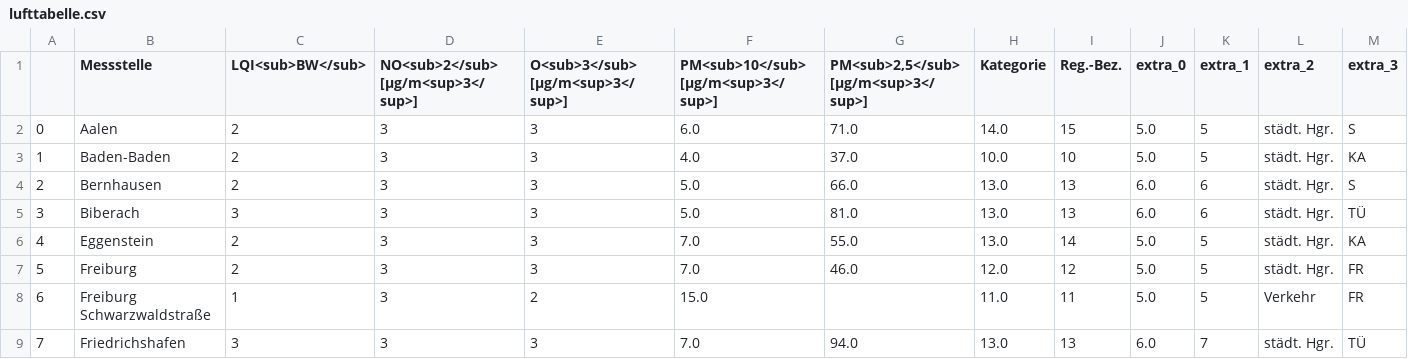
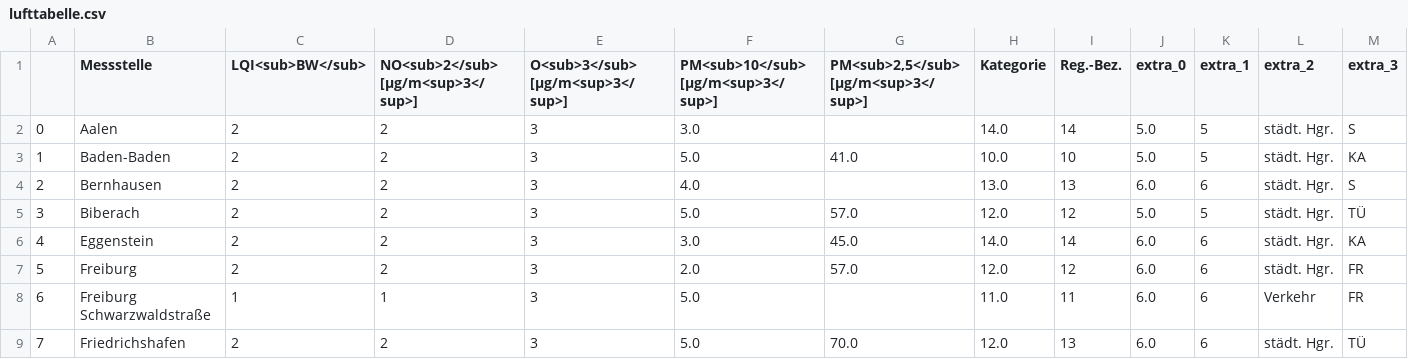
Before and after one commit to AlinaOstra/feinstaub_BW, a CSV file: lufttabelle.csv, drawn as a sheet; only a part is shown; the diff covers the shown part only.

```diff
--- a/lufttabelle.csv
+++ b/lufttabelle.csv
@@ -1,9 +1,9 @@
 ,Messstelle,LQI<sub>BW</sub>,NO<sub>2</sub> [µg/m<sup>3</sup>],O<sub>3</sub> [µg/m<sup>3</sup>],PM<sub>10</sub> [µg/m<sup>3</sup>],"PM<sub>2,5</sub> [µg/m<sup>3</sup>]",Kategorie,Reg.-Bez.,extra_0,extra_1,extra_2,extra_3
-0,Aalen,2,3,3,6.0,71.0,14.0,15,5.0,5,städt. Hgr.,S
-1,Baden-Baden,2,3,3,4.0,37.0,10.0,10,5.0,5,städt. Hgr.,KA
-2,Bernhausen,2,3,3,5.0,66.0,13.0,13,6.0,6,städt. Hgr.,S
-3,Biberach,3,3,3,5.0,81.0,13.0,13,6.0,6,städt. Hgr.,TÜ
-4,Eggenstein,2,3,3,7.0,55.0,13.0,14,5.0,5,städt. Hgr.,KA
-5,Freiburg,2,3,3,7.0,46.0,12.0,12,5.0,5,städt. Hgr.,FR
-6,Freiburg Schwarzwaldstraße,1,3,2,15.0,,11.0,11,5.0,5,Verkehr,FR
-7,Friedrichshafen,3,3,3,7.0,94.0,13.0,13,6.0,7,städt. Hgr.,TÜ
+0,Aalen,2,2,3,3.0,,14.0,14,5.0,5,städt. Hgr.,S
+1,Baden-Baden,2,2,3,5.0,41.0,10.0,10,5.0,5,städt. Hgr.,KA
+2,Bernhausen,2,2,3,4.0,,13.0,13,6.0,6,städt. Hgr.,S
+3,Biberach,2,2,3,5.0,57.0,12.0,12,5.0,5,städt. Hgr.,TÜ
+4,Eggenstein,2,2,3,3.0,45.0,14.0,14,6.0,6,städt. Hgr.,KA
+5,Freiburg,2,2,3,2.0,57.0,12.0,12,6.0,6,städt. Hgr.,FR
+6,Freiburg Schwarzwaldstraße,1,1,3,5.0,,11.0,11,6.0,6,Verkehr,FR
+7,Friedrichshafen,2,2,3,5.0,70.0,12.0,13,6.0,6,städt. Hgr.,TÜ
```
Also changed, not shown: 113 edited cells elsewhere in this file.
